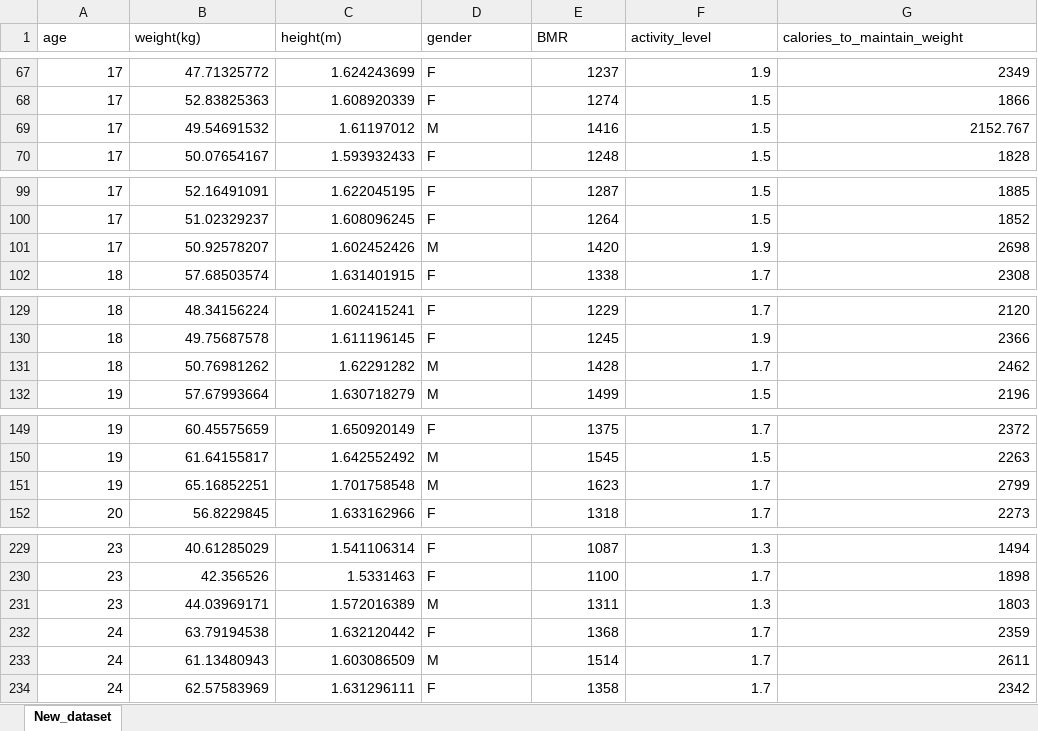
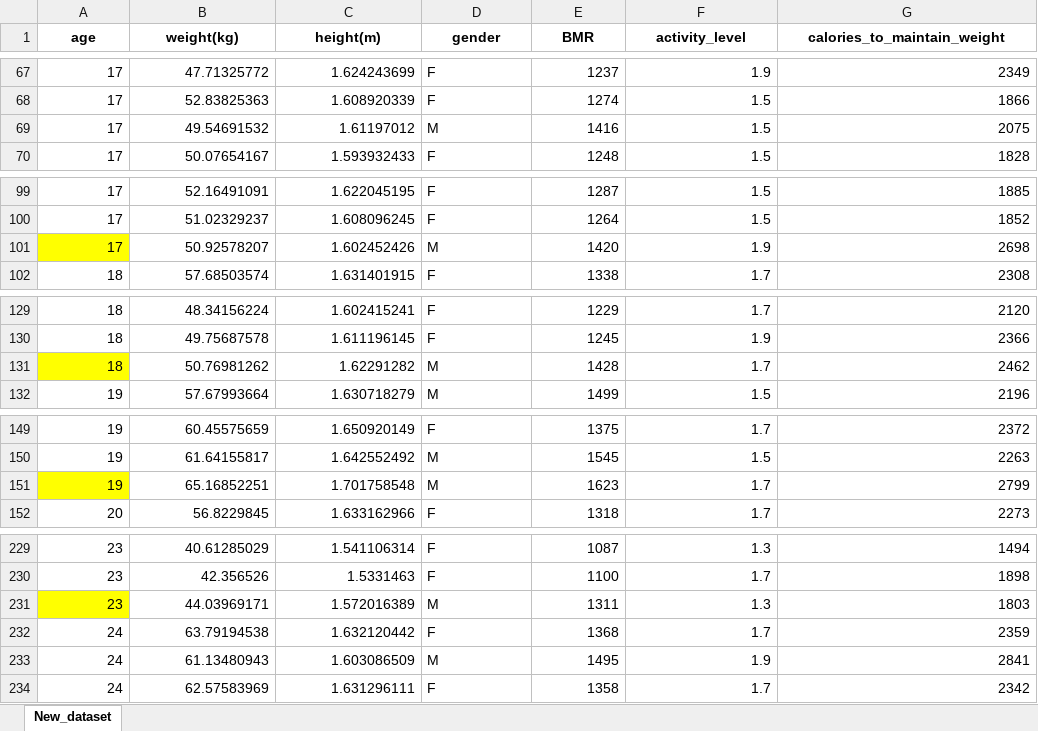
Before and after one commit to Wazven/Machine_Learning, an Excel workbook: Data/New_dataset.xlsx, sheet New_dataset, drawn as a sheet; only a part is shown, gaps mark what is left out; values as stored, in another font and other column widths than the file's, no borders; the diff covers the shown part only; the diff names each change by its address in the sheet, - before the commit and + after, or states it on an @@ line.

```diff
--- a/Data/New_dataset.xlsx (sheet New_dataset)
+++ b/Data/New_dataset.xlsx (sheet New_dataset)
@@ A1:G1 bold: off → on, alignment: left → center @@
-G69 (calories_to_maintain_weight): 2152.767
+G69 (calories_to_maintain_weight): 2075
-A101 fill: none
+A101 fill: #FFFF00
-A131 fill: none
+A131 fill: #FFFF00
-A151 fill: none
+A151 fill: #FFFF00
-A231 fill: none
+A231 fill: #FFFF00
-E233 (BMR): 1514
+E233 (BMR): 1495
-F233 (activity_level): 1.7
+F233 (activity_level): 1.9
-G233 (calories_to_maintain_weight): 2611
+G233 (calories_to_maintain_weight): 2841
```
Also changed, not shown: 110 added rows and cell formats elsewhere in this sheet, Data/Dataset_Calorie_New.xlsx, 12 other files.
